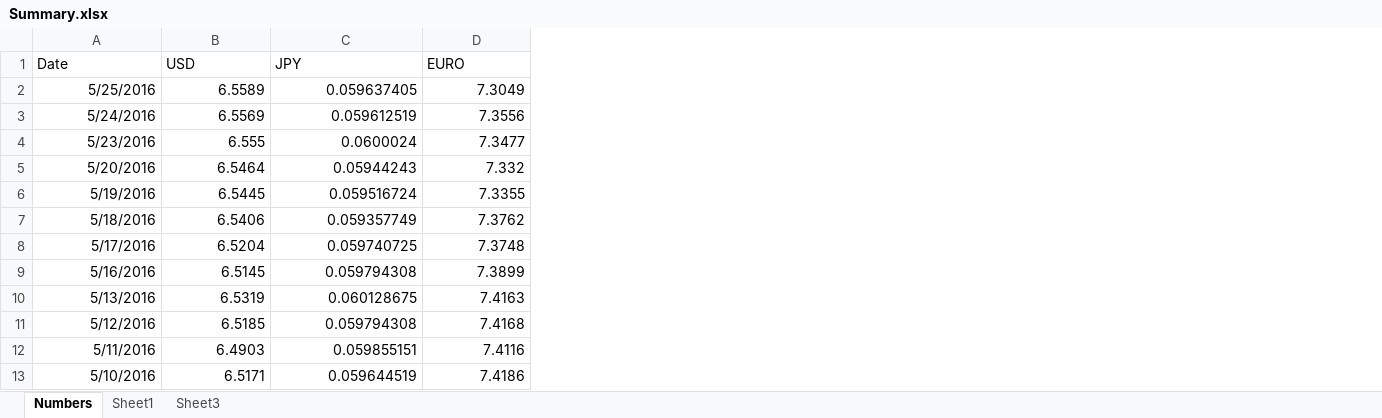
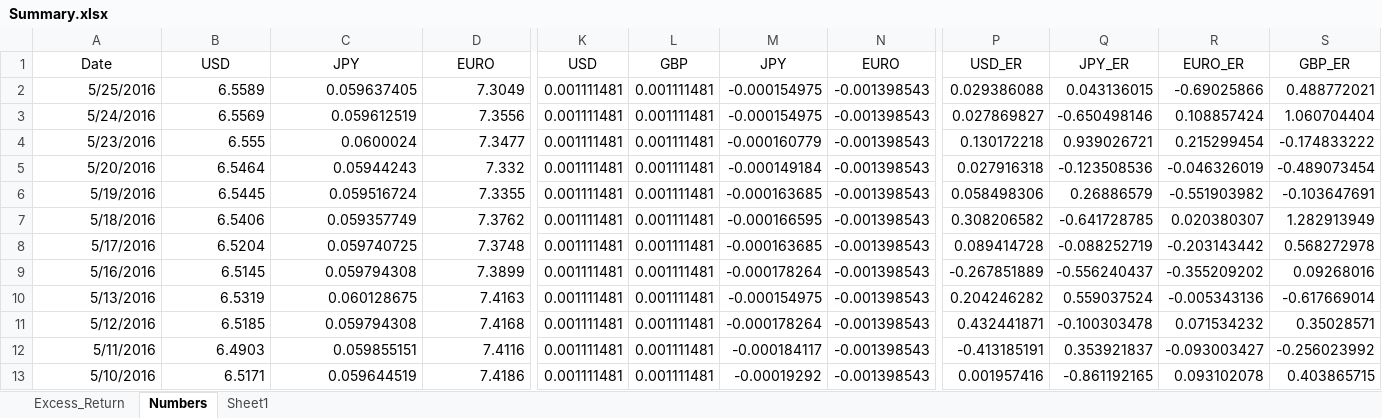
Before and after one commit to yiyouzi1984/Matlab_Num_Tech_Major, an Excel workbook: Summary.xlsx, sheet Numbers, drawn as a sheet; only a part is shown, gaps mark what is left out; values as stored, in another font and other column widths than the file's, no borders; the diff covers the shown part only; the diff names each change by its address in the sheet, - before the commit and + after, or states it on an @@ line.

```diff
--- a/Summary.xlsx (sheet Numbers)
+++ b/Summary.xlsx (sheet Numbers)
-sheet tab: Sheet3
+sheet tab: Excess_Return
@@ sheet tab order changed: Excess_Return | Numbers | Sheet1 @@
+column K, rows 1-13: USD | 0.001111481 | 0.001111481 | 0.001111481 | 0.001111481 | 0.001111481 | 0.001111481 | 0.001111481 | 0.001111481 | 0.001111481 | 0.001111481 | 0.001111481 | 0.001111481
+column L, rows 1-13: GBP | 0.001111481 | 0.001111481 | 0.001111481 | 0.001111481 | 0.001111481 | 0.001111481 | 0.001111481 | 0.001111481 | 0.001111481 | 0.001111481 | 0.001111481 | 0.001111481
+column M, rows 1-13: JPY | -0.000154975 | -0.000154975 | -0.000160779 | -0.000149184 | -0.000163685 | -0.000166595 | -0.000163685 | -0.000178264 | -0.000154975 | -0.000178264 | -0.000184117 | -0.00019292
+column N, rows 1-13: EURO | -0.001398543 | -0.001398543 | -0.001398543 | -0.001398543 | -0.001398543 | -0.001398543 | -0.001398543 | -0.001398543 | -0.001398543 | -0.001398543 | -0.001398543 | -0.001398543
+column P, rows 1-13: USD_ER | 0.029386088 | 0.027869827 | 0.130172218 | 0.027916318 | 0.058498306 | 0.308206582 | 0.089414728 | -0.267851889 | 0.204246282 | 0.432441871 | -0.413185191 | 0.001957416
+column Q, rows 1-13: JPY_ER | 0.043136015 | -0.650498146 | 0.939026721 | -0.123508536 | 0.26886579 | -0.641728785 | -0.088252719 | -0.556240437 | 0.559037524 | -0.100303478 | 0.353921837 | -0.861192165
+column R, rows 1-13: EURO_ER | -0.69025866 | 0.108857424 | 0.215299454 | -0.046326019 | -0.551903982 | 0.020380307 | -0.203143442 | -0.355209202 | -0.005343136 | 0.071534232 | -0.093003427 | 0.093102078
+column S, rows 1-13: GBP_ER | 0.488772021 | 1.060704404 | -0.174833222 | -0.489073454 | -0.103647691 | 1.282913949 | 0.568272978 | 0.09268016 | -0.617669014 | 0.35028571 | -0.256023992 | 0.403865715
-A1:D1 alignment: left
+A1:D1 alignment: center
```
Also changed, not shown: 2 added columns and cell formats elsewhere in this sheet, sheet Excess_Return, Interest_Rate.xlsx.
